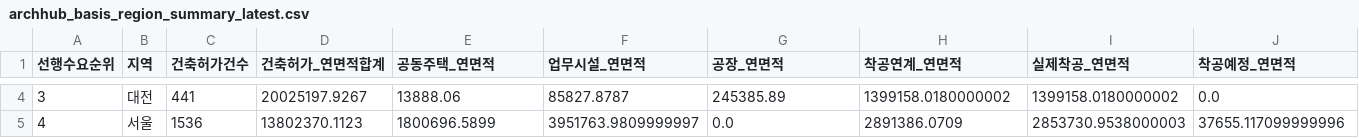
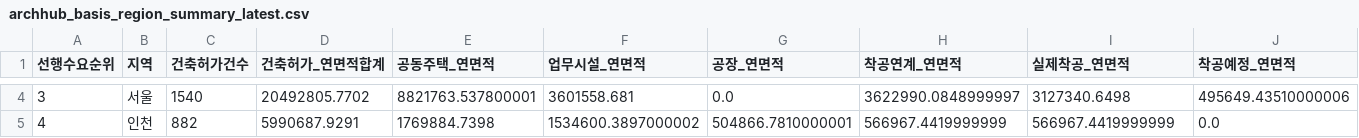
Before and after one commit to Ronaldooh123/steel-demand-report, a CSV file: data/cache/archhub_basis_region_summary_latest.csv, drawn as a sheet; only a part is shown, gaps mark what is left out; the diff covers the shown part only; the diff names each change by its address in the sheet, - before the commit and + after, or states it on an @@ line.

```diff
--- a/data/cache/archhub_basis_region_summary_latest.csv
+++ b/data/cache/archhub_basis_region_summary_latest.csv
-B4 (지역): 대전
+B4 (지역): 서울
-C4 (건축허가건수): 441
+C4 (건축허가건수): 1540
-D4 (건축허가_연면적합계): 20025197.9267
+D4 (건축허가_연면적합계): 20492805.7702
-E4 (공동주택_연면적): 13888.06
+E4 (공동주택_연면적): 8821763.537800001
-F4 (업무시설_연면적): 85827.8787
+F4 (업무시설_연면적): 3601558.681
-G4 (공장_연면적): 245385.89
+G4 (공장_연면적): 0.0
-H4 (착공연계_연면적): 1399158.0180000002
+H4 (착공연계_연면적): 3622990.0848999997
-I4 (실제착공_연면적): 1399158.0180000002
+I4 (실제착공_연면적): 3127340.6498
-J4 (착공예정_연면적): 0.0
+J4 (착공예정_연면적): 495649.43510000006
-B5 (지역): 서울
+B5 (지역): 인천
-C5 (건축허가건수): 1536
+C5 (건축허가건수): 882
-D5 (건축허가_연면적합계): 13802370.1123
+D5 (건축허가_연면적합계): 5990687.9291
-E5 (공동주택_연면적): 1800696.5899
+E5 (공동주택_연면적): 1769884.7398
-F5 (업무시설_연면적): 3951763.9809999997
+F5 (업무시설_연면적): 1534600.3897000002
-G5 (공장_연면적): 0.0
+G5 (공장_연면적): 504866.7810000001
-H5 (착공연계_연면적): 2891386.0709
+H5 (착공연계_연면적): 566967.4419999999
-I5 (실제착공_연면적): 2853730.9538000003
+I5 (실제착공_연면적): 566967.4419999999
-J5 (착공예정_연면적): 37655.117099999996
+J5 (착공예정_연면적): 0.0
```
Also changed, not shown: 147 edited cells elsewhere in this file, 2 other files.
